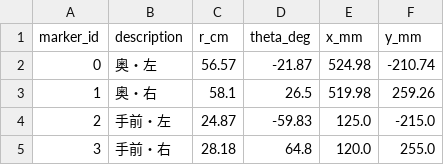
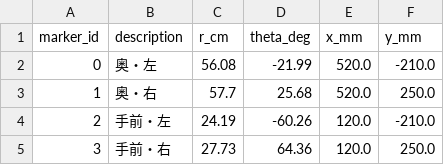
Before and after one commit to Kirin-Hayate/TACHIKOMA, a CSV file: config/calibrated_markers.csv, drawn as a sheet.

```diff
--- a/config/calibrated_markers.csv
+++ b/config/calibrated_markers.csv
@@ -1,5 +1,5 @@
 marker_id,description,r_cm,theta_deg,x_mm,y_mm
-0,奥・左,56.57,-21.87,524.98,-210.74
-1,奥・右,58.1,26.5,519.98,259.26
-2,手前・左,24.87,-59.83,125.0,-215.0
-3,手前・右,28.18,64.8,120.0,255.0
+0,奥・左,56.08,-21.99,520.0,-210.0
+1,奥・右,57.7,25.68,520.0,250.0
+2,手前・左,24.19,-60.26,120.0,-210.0
+3,手前・右,27.73,64.36,120.0,250.0
```
Also changed, not shown: 3 other files.
